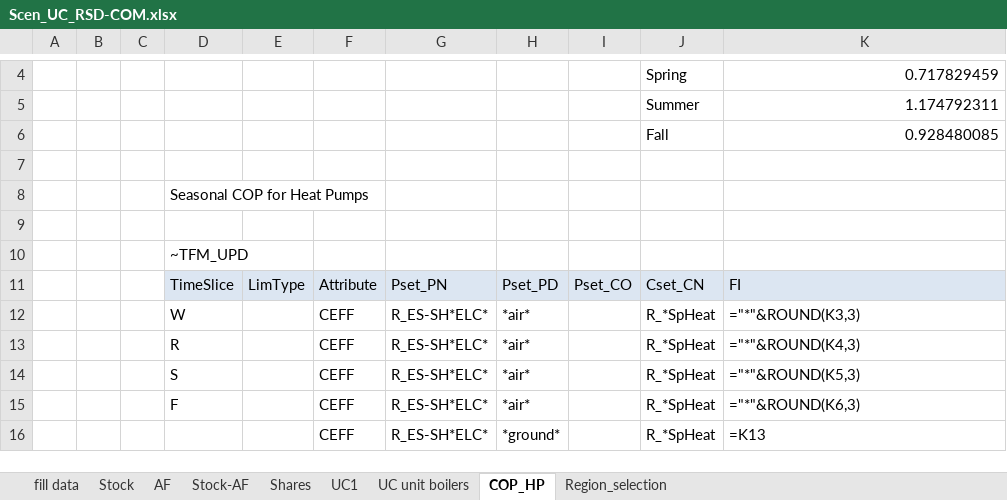
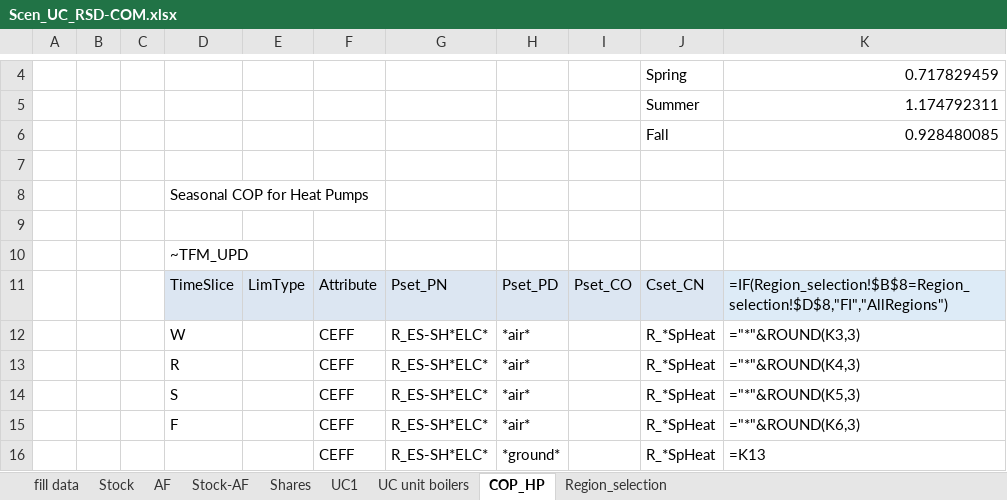
Before and after one commit to Padam-Adhikari/TIMES_FIN_REG, an Excel workbook: Reg-FINTIMES/SuppXLS/Scen_UC_RSD-COM.xlsx, sheet COP_HP, drawn as a sheet; only a part is shown, gaps mark what is left out; values as stored, in another font and other column widths than the file's, no borders; formulas are shown in place of their values; the diff names each change by its address in the sheet, - before the commit and + after, or states it on an @@ line.

```diff
--- a/Reg-FINTIMES/SuppXLS/Scen_UC_RSD-COM.xlsx (sheet COP_HP)
+++ b/Reg-FINTIMES/SuppXLS/Scen_UC_RSD-COM.xlsx (sheet COP_HP)
-K11: FI
+K11: =IF(Region_selection!$B$8=Region_selection!$D$8,"FI","AllRegions")
```
Also changed, not shown: Reg-FINTIMES/SubRES_TMPL/SubRES_14_TECHS_STORAGE_Trans.xlsx, 15 other files.
